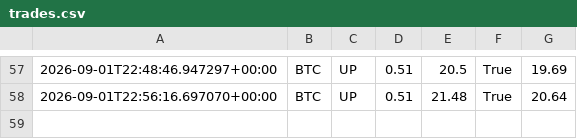
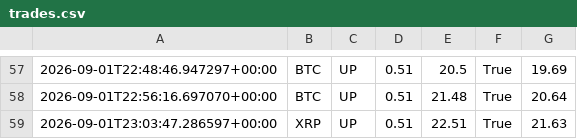
Before and after one commit to n85t594ht5-creator/polybot, a CSV file: trades.csv, drawn as a sheet; only a part is shown, gaps mark what is left out.

```diff
--- a/trades.csv
+++ b/trades.csv
@@ -58 +58,2 @@
 2026-09-01T22:56:16.697070+00:00,BTC,UP,0.51,21.48,True,20.64
+2026-09-01T23:03:47.286597+00:00,XRP,UP,0.51,22.51,True,21.63
```
Also changed, not shown: signals.csv, 3 other files.
